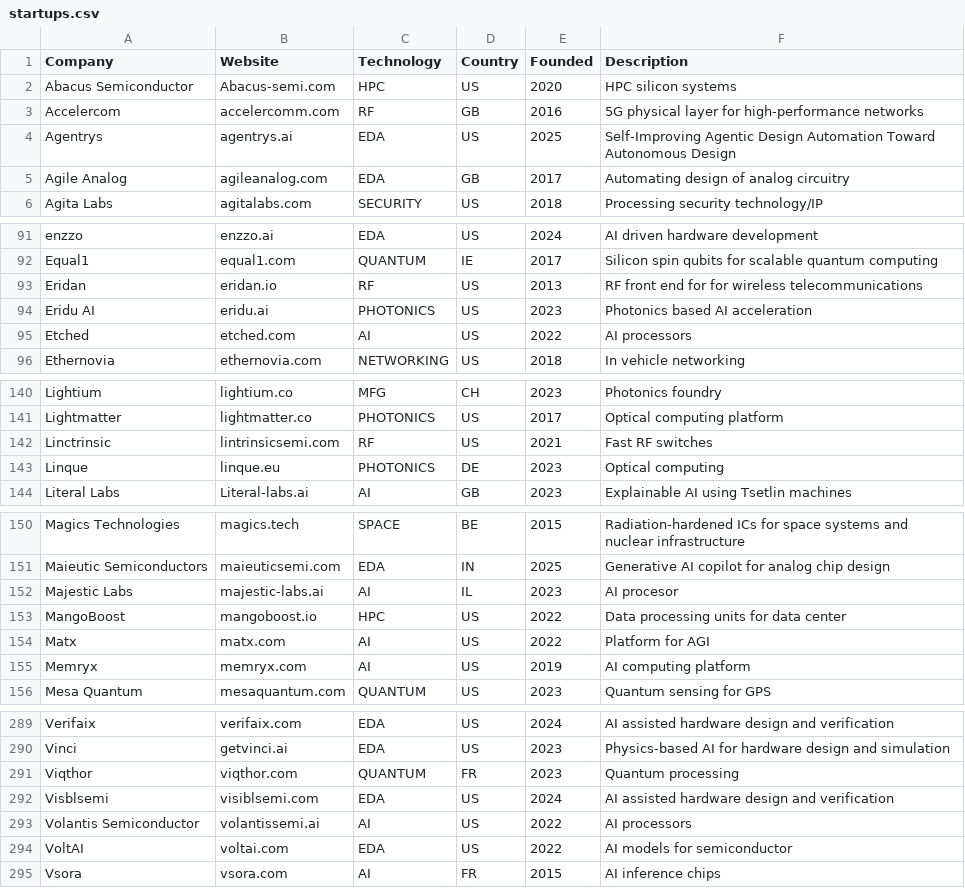
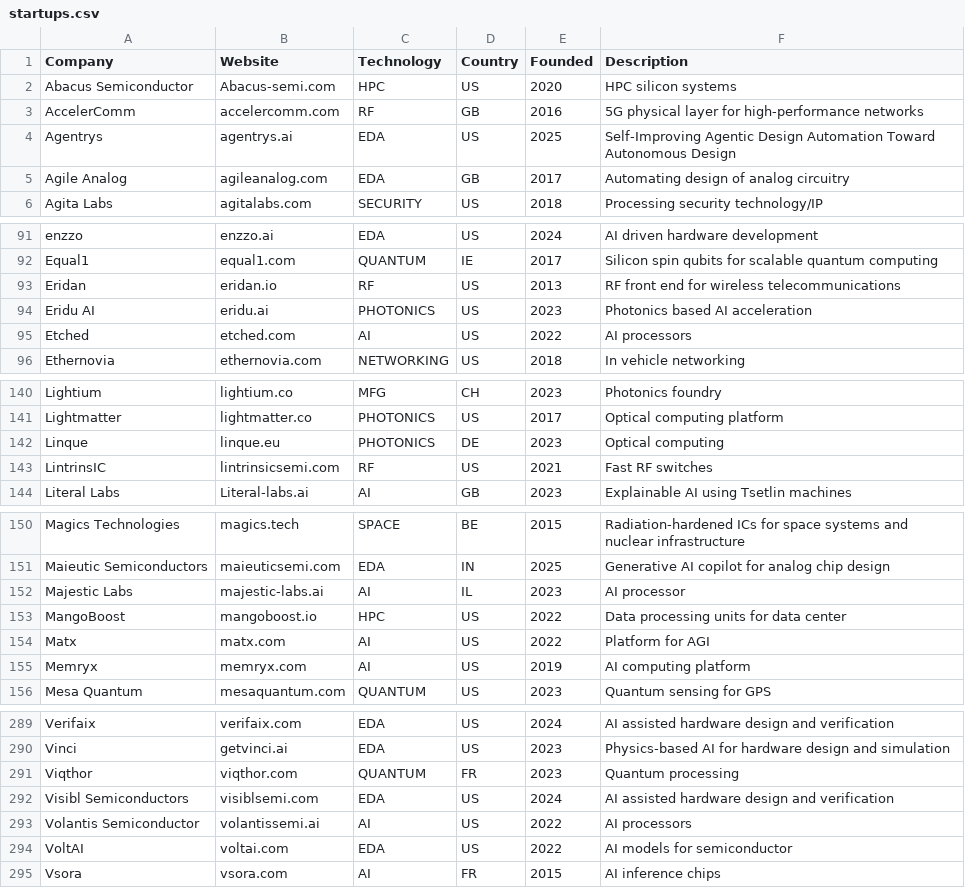
Before and after one commit to aolofsson/awesome-semiconductor-startups, a CSV file: startups.csv, drawn as a sheet; only a part is shown, gaps mark what is left out; removed rows and columns are numbered as before the commit, all else as after; the diff names each change by its address in the sheet, - before the commit and + after, or states it on an @@ line.

Commit message:
Fix typos and stray whitespace in CSVs
  - Company names: AccelerComm, LintrinsIC, Visibl Semiconductors
  - Descriptions: "procesor", "for for", "techhnology"
  - Strip leading/trailing spaces (Falcomm, Linque, persimmons, Scalinx)

```diff
--- a/startups.csv
+++ b/startups.csv
-A3 (Company): Accelercom
+A3 (Company): AccelerComm
-F93 (Description): …end for for wireless telecommunications
+F93 (Description): …end for wireless telecommunications
-row 142: Linctrinsic | lintrinsicsemi.com | RF | US | 2021 | Fast RF switches
+row 143: LintrinsIC | lintrinsicsemi.com | RF | US | 2021 | Fast RF switches
-F152 (Description): AI procesor
+F152 (Description): AI processor
-A292 (Company): Visblsemi
+A292 (Company): Visibl Semiconductors
```
Also changed, not shown: technologies.csv, 1 other file.
